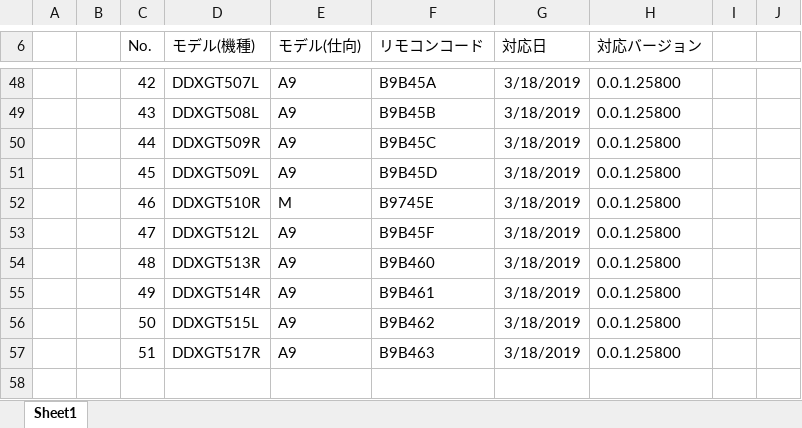
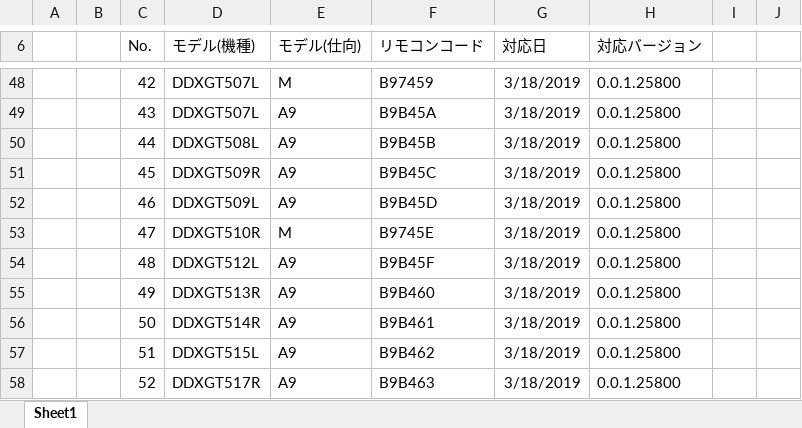
Before and after one commit to 892526/IRremote, an Excel workbook: KL19AVX 赤外線リモコン設定ツール対応モデル.xlsx, sheet Sheet1, drawn as a sheet; only a part is shown, gaps mark what is left out; values as stored, in another font and other column widths than the file's, no borders; the diff covers the shown part only; the diff names each change by its address in the sheet, - before the commit and + after, or states it on an @@ line.

Commit message:
DDXGT500R4 A9 機種追加

```diff
--- a/KL19AVX 赤外線リモコン設定ツール対応モデル.xlsx (sheet Sheet1)
+++ b/KL19AVX 赤外線リモコン設定ツール対応モデル.xlsx (sheet Sheet1)
-E48 (モデル(仕向)): A9
+E48 (モデル(仕向)): M
-F48 (リモコンコード): B9B45A
+F48 (リモコンコード): B97459
-D49 (モデル(機種)): DDXGT508L
+D49 (モデル(機種)): DDXGT507L
-F49 (リモコンコード): B9B45B
+F49 (リモコンコード): B9B45A
-D50 (モデル(機種)): DDXGT509R
+D50 (モデル(機種)): DDXGT508L
-F50 (リモコンコード): B9B45C
+F50 (リモコンコード): B9B45B
-D51 (モデル(機種)): DDXGT509L
+D51 (モデル(機種)): DDXGT509R
-F51 (リモコンコード): B9B45D
+F51 (リモコンコード): B9B45C
-D52 (モデル(機種)): DDXGT510R
+D52 (モデル(機種)): DDXGT509L
-E52 (モデル(仕向)): M
+E52 (モデル(仕向)): A9
-F52 (リモコンコード): B9745E
+F52 (リモコンコード): B9B45D
-D53 (モデル(機種)): DDXGT512L
+D53 (モデル(機種)): DDXGT510R
-E53 (モデル(仕向)): A9
+E53 (モデル(仕向)): M
-F53 (リモコンコード): B9B45F
+F53 (リモコンコード): B9745E
-D54 (モデル(機種)): DDXGT513R
+D54 (モデル(機種)): DDXGT512L
-F54 (リモコンコード): B9B460
+F54 (リモコンコード): B9B45F
-D55 (モデル(機種)): DDXGT514R
+D55 (モデル(機種)): DDXGT513R
-F55 (リモコンコード): B9B461
+F55 (リモコンコード): B9B460
-D56 (モデル(機種)): DDXGT515L
+D56 (モデル(機種)): DDXGT514R
-F56 (リモコンコード): B9B462
+F56 (リモコンコード): B9B461
-D57 (モデル(機種)): DDXGT517R
+D57 (モデル(機種)): DDXGT515L
-F57 (リモコンコード): B9B463
+F57 (リモコンコード): B9B462
+row 58:  |  | 52 | DDXGT517R | A9 | B9B463 | 3/18/2019 | 0.0.1.25800
```
Also changed, not shown: 31 edited cells elsewhere in this sheet, 3 other files.
